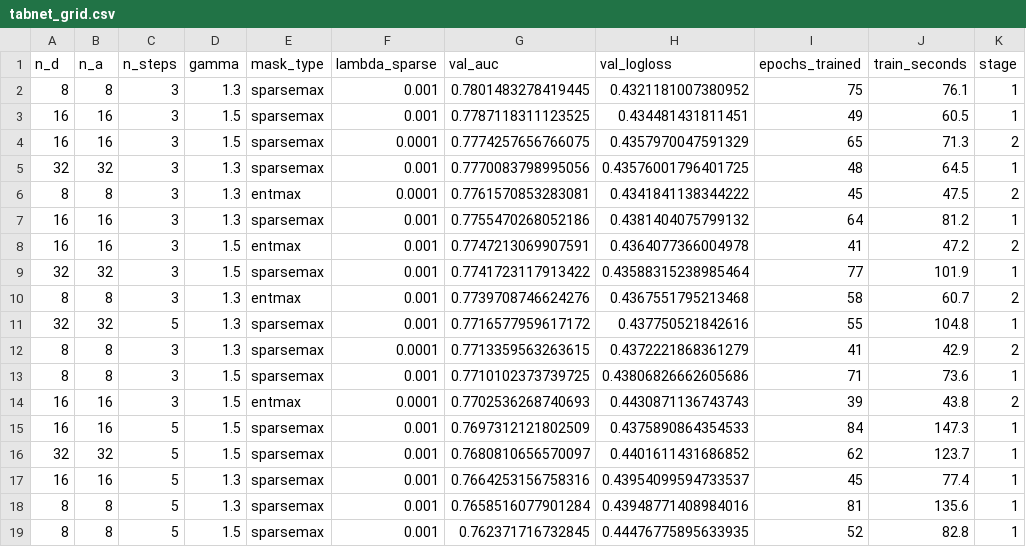
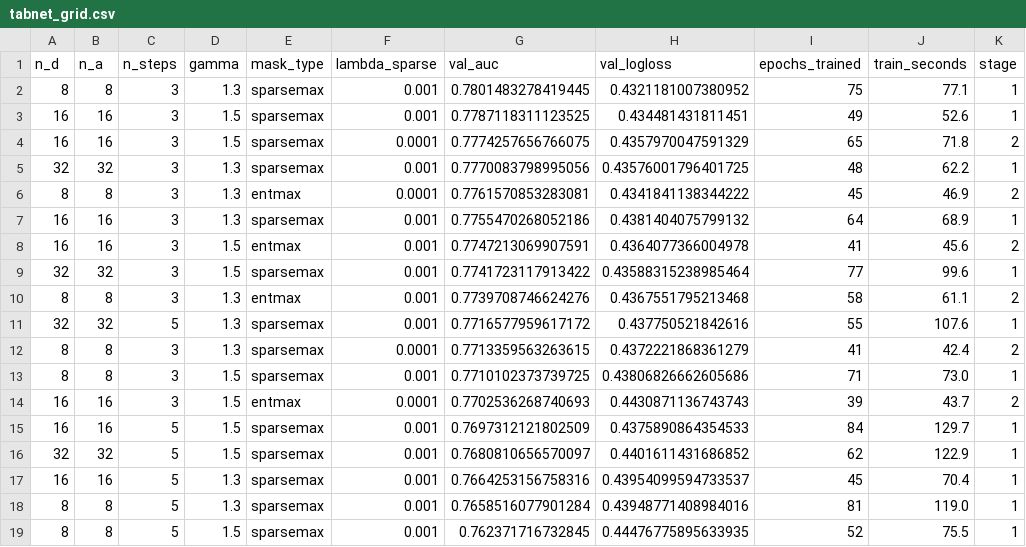
Before and after one commit to KamuranBey00/DataScienceProject, a CSV file: reports/tabnet_grid.csv, drawn as a sheet.

```diff
--- a/reports/tabnet_grid.csv
+++ b/reports/tabnet_grid.csv
@@ -1,19 +1,19 @@
 n_d,n_a,n_steps,gamma,mask_type,lambda_sparse,val_auc,val_logloss,epochs_trained,train_seconds,stage
-8,8,3,1.3,sparsemax,0.001,0.7801483278419445,0.4321181007380952,75,76.1,1
-16,16,3,1.5,sparsemax,0.001,0.7787118311123525,0.434481431811451,49,60.5,1
-16,16,3,1.5,sparsemax,0.0001,0.7774257656766075,0.4357970047591329,65,71.3,2
-32,32,3,1.3,sparsemax,0.001,0.7770083798995056,0.43576001796401725,48,64.5,1
-8,8,3,1.3,entmax,0.0001,0.7761570853283081,0.4341841138344222,45,47.5,2
-16,16,3,1.3,sparsemax,0.001,0.7755470268052186,0.4381404075799132,64,81.2,1
-16,16,3,1.5,entmax,0.001,0.7747213069907591,0.4364077366004978,41,47.2,2
-32,32,3,1.5,sparsemax,0.001,0.7741723117913422,0.43588315238985464,77,101.9,1
-8,8,3,1.3,entmax,0.001,0.7739708746624276,0.4367551795213468,58,60.7,2
-32,32,5,1.3,sparsemax,0.001,0.7716577959617172,0.437750521842616,55,104.8,1
-8,8,3,1.3,sparsemax,0.0001,0.7713359563263615,0.4372221868361279,41,42.9,2
-8,8,3,1.5,sparsemax,0.001,0.7710102373739725,0.43806826662605686,71,73.6,1
-16,16,3,1.5,entmax,0.0001,0.7702536268740693,0.4430871136743743,39,43.8,2
-16,16,5,1.5,sparsemax,0.001,0.7697312121802509,0.4375890864354533,84,147.3,1
-32,32,5,1.5,sparsemax,0.001,0.7680810656570097,0.4401611431686852,62,123.7,1
-16,16,5,1.3,sparsemax,0.001,0.7664253156758316,0.43954099594733537,45,77.4,1
-8,8,5,1.3,sparsemax,0.001,0.7658516077901284,0.43948771408984016,81,135.6,1
-8,8,5,1.5,sparsemax,0.001,0.762371716732845,0.44476775895633935,52,82.8,1
+8,8,3,1.3,sparsemax,0.001,0.7801483278419445,0.4321181007380952,75,77.1,1
+16,16,3,1.5,sparsemax,0.001,0.7787118311123525,0.434481431811451,49,52.6,1
+16,16,3,1.5,sparsemax,0.0001,0.7774257656766075,0.4357970047591329,65,71.8,2
+32,32,3,1.3,sparsemax,0.001,0.7770083798995056,0.43576001796401725,48,62.2,1
+8,8,3,1.3,entmax,0.0001,0.7761570853283081,0.4341841138344222,45,46.9,2
+16,16,3,1.3,sparsemax,0.001,0.7755470268052186,0.4381404075799132,64,68.9,1
+16,16,3,1.5,entmax,0.001,0.7747213069907591,0.4364077366004978,41,45.6,2
+32,32,3,1.5,sparsemax,0.001,0.7741723117913422,0.43588315238985464,77,99.6,1
+8,8,3,1.3,entmax,0.001,0.7739708746624276,0.4367551795213468,58,61.1,2
+32,32,5,1.3,sparsemax,0.001,0.7716577959617172,0.437750521842616,55,107.6,1
+8,8,3,1.3,sparsemax,0.0001,0.7713359563263615,0.4372221868361279,41,42.4,2
+8,8,3,1.5,sparsemax,0.001,0.7710102373739725,0.43806826662605686,71,73.0,1
+16,16,3,1.5,entmax,0.0001,0.7702536268740693,0.4430871136743743,39,43.7,2
+16,16,5,1.5,sparsemax,0.001,0.7697312121802509,0.4375890864354533,84,129.7,1
+32,32,5,1.5,sparsemax,0.001,0.7680810656570097,0.4401611431686852,62,122.9,1
+16,16,5,1.3,sparsemax,0.001,0.7664253156758316,0.43954099594733537,45,70.4,1
+8,8,5,1.3,sparsemax,0.001,0.7658516077901284,0.43948771408984016,81,119.0,1
+8,8,5,1.5,sparsemax,0.001,0.762371716732845,0.44476775895633935,52,75.5,1
```
Also changed, not shown: 4 other files.
